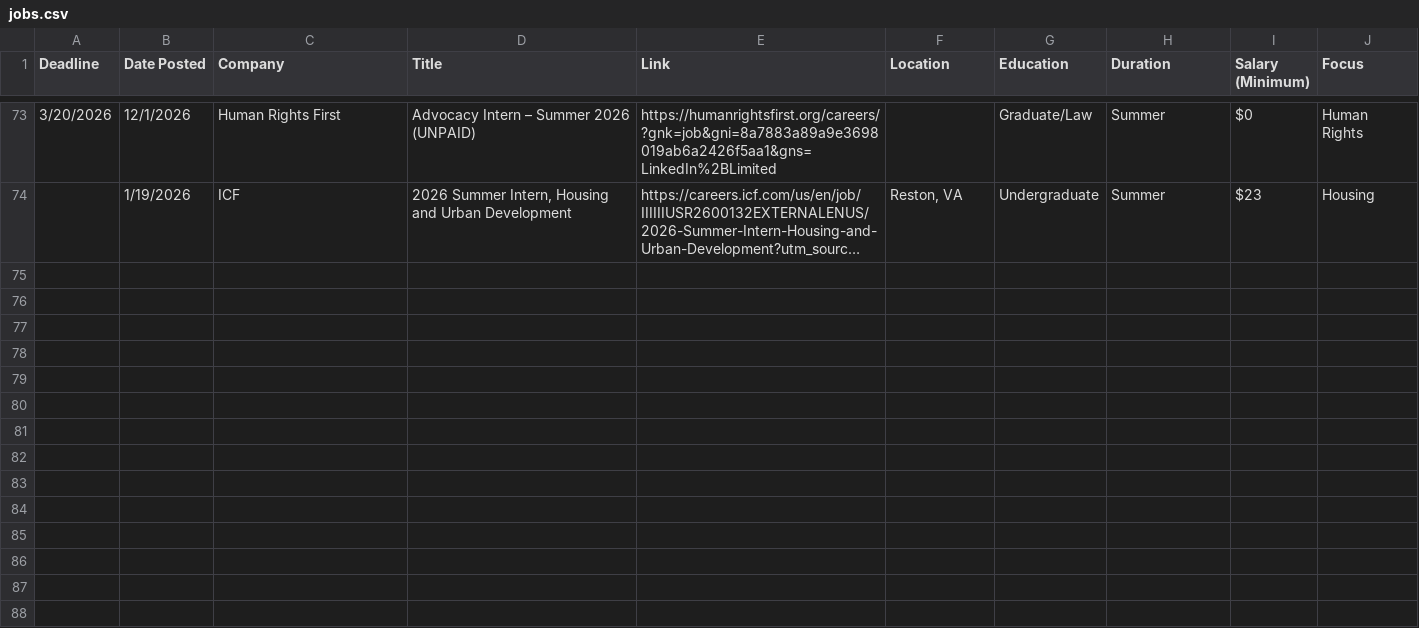
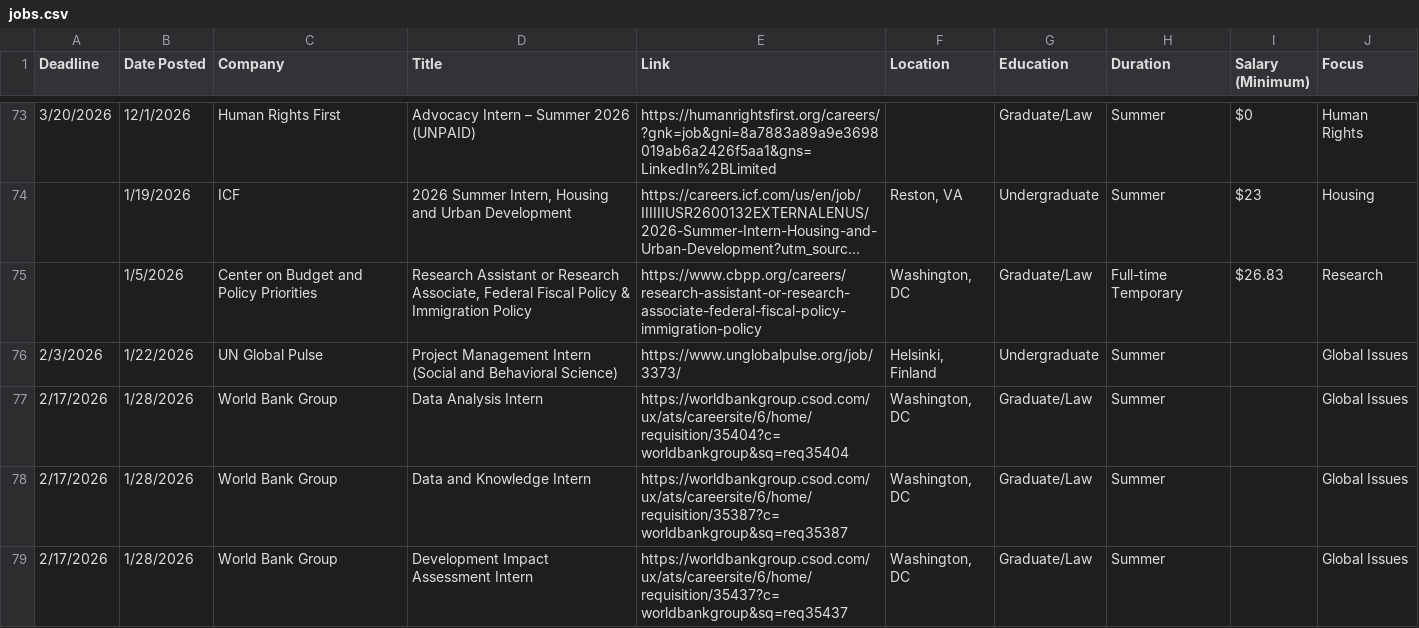
Before and after one commit to biancaschutz/greatergoodinternships, a CSV file: jobs.csv, drawn as a sheet; only a part is shown, gaps mark what is left out; long unchanged cells end in …; the diff covers the shown part only; the diff names each change by its address in the sheet, - before the commit and + after, or states it on an @@ line.

```diff
--- a/jobs.csv
+++ b/jobs.csv
+row 75:  | 1/5/2026 | Center on Budget and Policy Priorities | Research Assistant or Research Associate, Federal Fiscal Policy & Immigration Policy | https://www.cbpp.org/careers/research-assistant-or-research-associate-federal-fiscal-policy-immigration-policy | Washington, DC | Graduate/Law | Full-time Temporary | $26.83 | Research
+row 76: 2/3/2026 | 1/22/2026 | UN Global Pulse | Project Management Intern (Social and Behavioral Science) | https://www.unglobalpulse.org/job/3373/ | Helsinki, Finland | Undergraduate | Summer |  | Global Issues
+row 77: 2/17/2026 | 1/28/2026 | World Bank Group | Data Analysis Intern | https://worldbankgroup.csod.com/ux/ats/careersite/6/home/requisition/35404?c=worldbankgroup&sq=req35404 | Washington, DC | Graduate/Law | Summer |  | Global Issues
+row 78: 2/17/2026 | 1/28/2026 | World Bank Group | Data and Knowledge Intern | https://worldbankgroup.csod.com/ux/ats/careersite/6/home/requisition/35387?c=worldbankgroup&sq=req35387 | Washington, DC | Graduate/Law | Summer |  | Global Issues
+row 79: 2/17/2026 | 1/28/2026 | World Bank Group | Development Impact Assessment Intern | https://worldbankgroup.csod.com/ux/ats/careersite/6/home/requisition/35437?c=worldbankgroup&sq=req35437 | Washington, DC | Graduate/Law | Summer |  | Global Issues
```
Also changed, not shown: 12 added rows elsewhere in this file, 2 other files.
